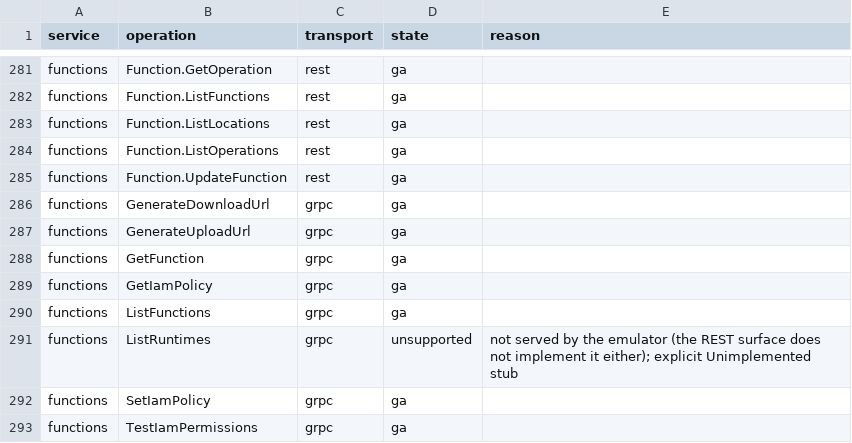
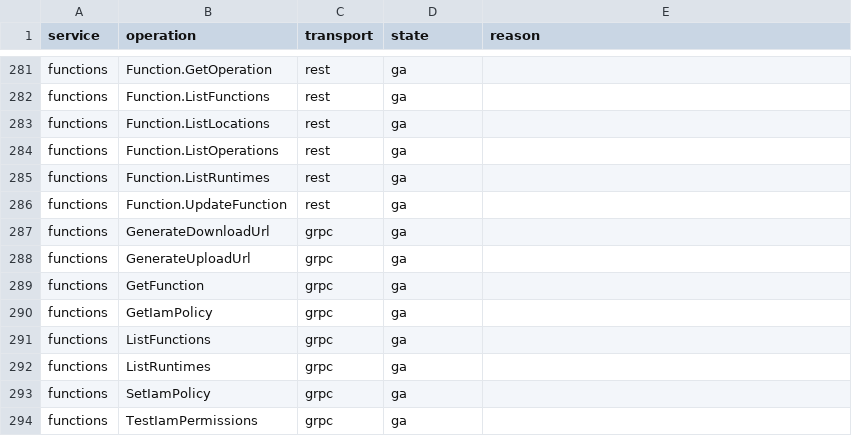
Before and after one commit to aamerik/jaiscloud, a CSV file: docs/fidelity/fidelity-matrix.csv, drawn as a sheet; only a part is shown, gaps mark what is left out.

Commit message:
feat(gcp/functions): v2 ListRuntimes over the shared runtime catalog (FU2)
Cloud Functions v2 `ListRuntimes` was an explicit `Unimplemented` stub and the
REST `/v2/.../runtimes` route did not exist, so `gcloud functions deploy
--gen2` could not resolve a runtime before its (still-unsupported) source
upload. Serve the runtime catalog from one transport-neutral core on both
transports.

- core: new `runtimes.go` static catalog + `ListRuntimes(parent, filter)` and
  the shared `RuntimeJSON` renderer. Filter is an AIP-160 equality subset
  (name/displayName/stage/environment joined by AND); anything it cannot
  evaluate is InvalidArgument rather than a silent wrong result. No pagination
  (the real v2 Discovery method declares only `parent` + `filter`).
- gRPC: `ServiceV2.ListRuntimes` transcodes the catalog via `runtimeToProto`
  (shared RuntimeJSON), so REST and gRPC cannot drift.
- REST: `Function.ListRuntimes` route + `Function.ListRuntimes` action in
  jsoncodec (v2-only) and `detectV2Service` claiming `/v2/.../runtimes`.
- conformance: merge the real v2 `runtimes.list` method + Runtime/
  ListRuntimesResponse/Date schemas into the vendored functions snapshot,
  add a gRPC ListRuntimes check and a REST wire scenario, and drop the
  `functions/ListRuntimes` unsupported override.
- docs: GA.md / GCP-TESTABILITY.md functional claims; record the AIP-160
  filter limitation as an intentional `no fix` (FU5) in the wave plan.

Result: `functions.ListRuntimes` grpc unsupported -> ga; new
`Function.ListRuntimes` rest -> ga. `gcloud functions deploy --gen2` now gets
past the runtime lookup (deploy still needs FU4's source upload + build).

Tests: core catalog/filter unit tests; REST provider + jsoncodec routing
cases; gRPC round-trip incl. a DEPRECATED runtime (warnings + date); sdk-rest
official-client test; wire + gRPC conformance; fidelity matrix regenerated.

```diff
--- a/docs/fidelity/fidelity-matrix.csv
+++ b/docs/fidelity/fidelity-matrix.csv
@@ -284,2 +284,3 @@ functions,Function.ListLocations,rest,ga,
 functions,Function.ListOperations,rest,ga,
+functions,Function.ListRuntimes,rest,ga,
 functions,Function.UpdateFunction,rest,ga,
@@ -290,3 +291,3 @@ functions,GetIamPolicy,grpc,ga,
 functions,ListFunctions,grpc,ga,
-functions,ListRuntimes,grpc,unsupported,not served by the emulator (the REST surface does not implement it either); explicit Unimplemented stub
+functions,ListRuntimes,grpc,ga,
 functions,SetIamPolicy,grpc,ga,
```
Also changed, not shown: 23 other files.
